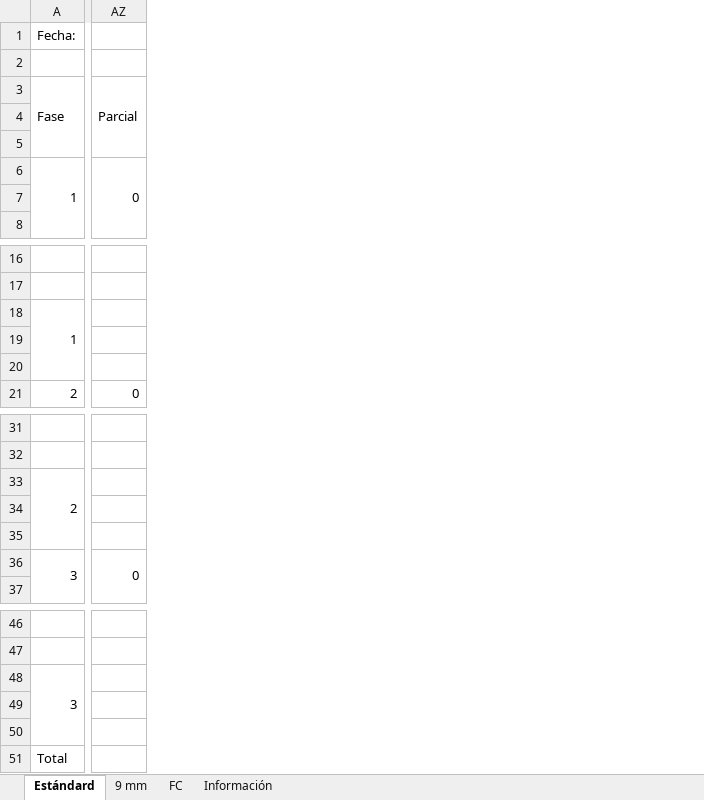
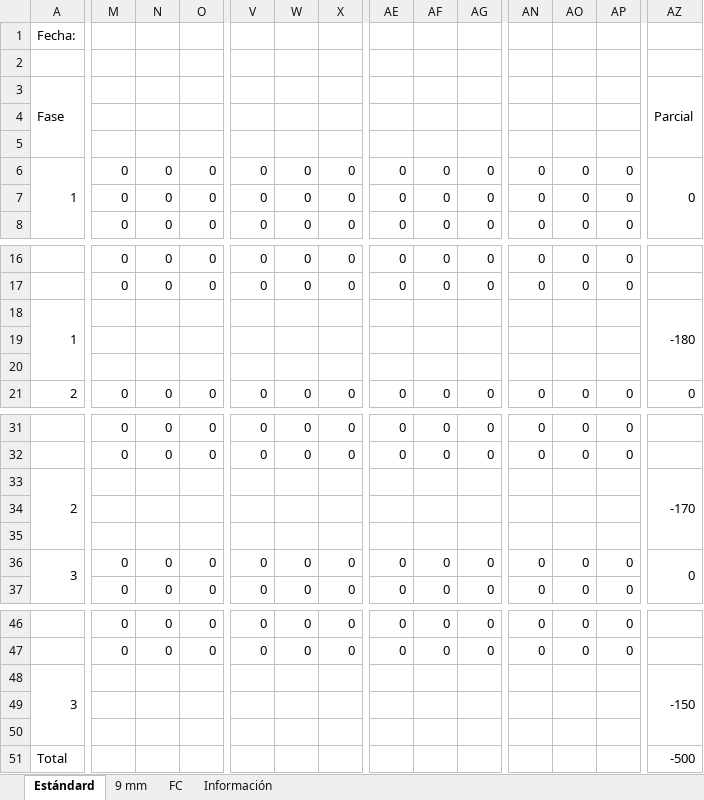
Before and after one commit to ixavy/tir, an Excel workbook: Tiro v-4.0.xlsx, sheet Estándard, drawn as a sheet; only a part is shown, gaps mark what is left out; values as stored, in another font and other column widths than the file's, no cell formats; conditional formats not drawn; the diff covers the shown part only; the diff names each change by its address in the sheet, - before the commit and + after, or states it on an @@ line.

Commit message:
Sincronizado con origin

```diff
--- a/Tiro v-4.0.xlsx (sheet Estándard)
+++ b/Tiro v-4.0.xlsx (sheet Estándard)
@@ column M unhidden, rows 6-8: all 0; rows 16-21: 0 | 0 |  |  |  | 0; rows 31-37: 0 | 0 |  |  |  | 0 | 0; rows 46-47: 0 | 0 @@
@@ column N unhidden, rows 6-8: all 0; rows 16-21: 0 | 0 |  |  |  | 0; rows 31-37: 0 | 0 |  |  |  | 0 | 0; rows 46-47: 0 | 0 @@
@@ column O unhidden, rows 6-8: all 0; rows 16-21: 0 | 0 |  |  |  | 0; rows 31-37: 0 | 0 |  |  |  | 0 | 0; rows 46-47: 0 | 0 @@
@@ column V unhidden, rows 6-8: all 0; rows 16-21: 0 | 0 |  |  |  | 0; rows 31-37: 0 | 0 |  |  |  | 0 | 0; rows 46-47: 0 | 0 @@
@@ column W unhidden, rows 6-8: all 0; rows 16-21: 0 | 0 |  |  |  | 0; rows 31-37: 0 | 0 |  |  |  | 0 | 0; rows 46-47: 0 | 0 @@
@@ column X unhidden, rows 6-8: all 0; rows 16-21: 0 | 0 |  |  |  | 0; rows 31-37: 0 | 0 |  |  |  | 0 | 0; rows 46-47: 0 | 0 @@
@@ column AE unhidden, rows 6-8: all 0; rows 16-21: 0 | 0 |  |  |  | 0; rows 31-37: 0 | 0 |  |  |  | 0 | 0; rows 46-47: 0 | 0 @@
@@ column AF unhidden, rows 6-8: all 0; rows 16-21: 0 | 0 |  |  |  | 0; rows 31-37: 0 | 0 |  |  |  | 0 | 0; rows 46-47: 0 | 0 @@
@@ column AG unhidden, rows 6-8: all 0; rows 16-21: 0 | 0 |  |  |  | 0; rows 31-37: 0 | 0 |  |  |  | 0 | 0; rows 46-47: 0 | 0 @@
@@ column AN unhidden, rows 6-8: all 0; rows 16-21: 0 | 0 |  |  |  | 0; rows 31-37: 0 | 0 |  |  |  | 0 | 0; rows 46-47: 0 | 0 @@
@@ column AO unhidden, rows 6-8: all 0; rows 16-21: 0 | 0 |  |  |  | 0; rows 31-37: 0 | 0 |  |  |  | 0 | 0; rows 46-47: 0 | 0 @@
@@ column AP unhidden, rows 6-8: all 0; rows 16-21: 0 | 0 |  |  |  | 0; rows 31-37: 0 | 0 |  |  |  | 0 | 0; rows 46-47: 0 | 0 @@
-AZ18: (empty)
+AZ18: -180
+AZ18:BB20 merged
-AZ33: (empty)
+AZ33: -170
+AZ33:BB35 merged
-AZ48: (empty)
+AZ48: -150
+AZ48:BB50 merged
-AZ51: (empty)
+AZ51: -500
+AZ51:BB51 merged
```
Also changed, not shown: 4 added columns, 2 removed columns and merged cells elsewhere in this sheet, sheet 9 mm, sheet FC, cell formats.
